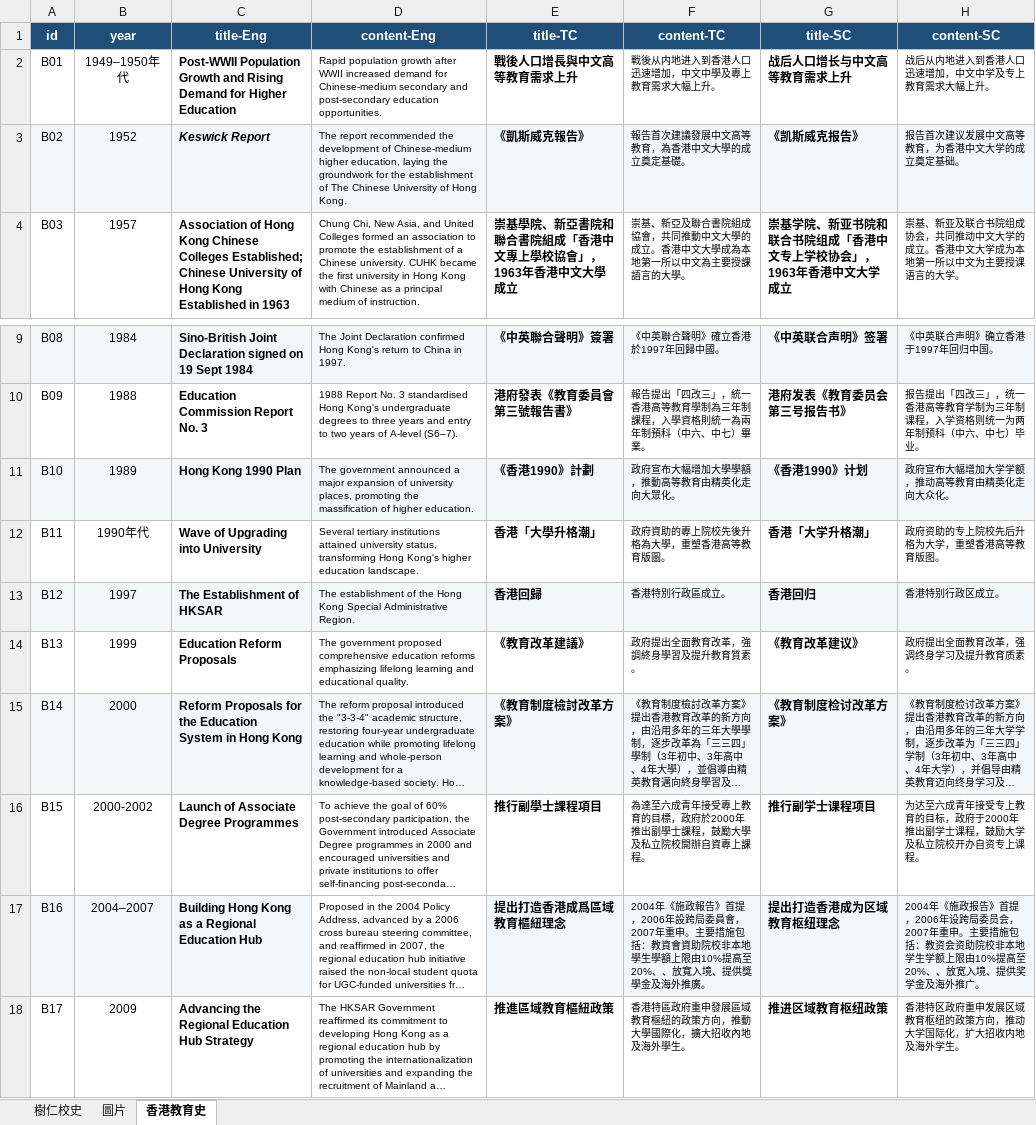
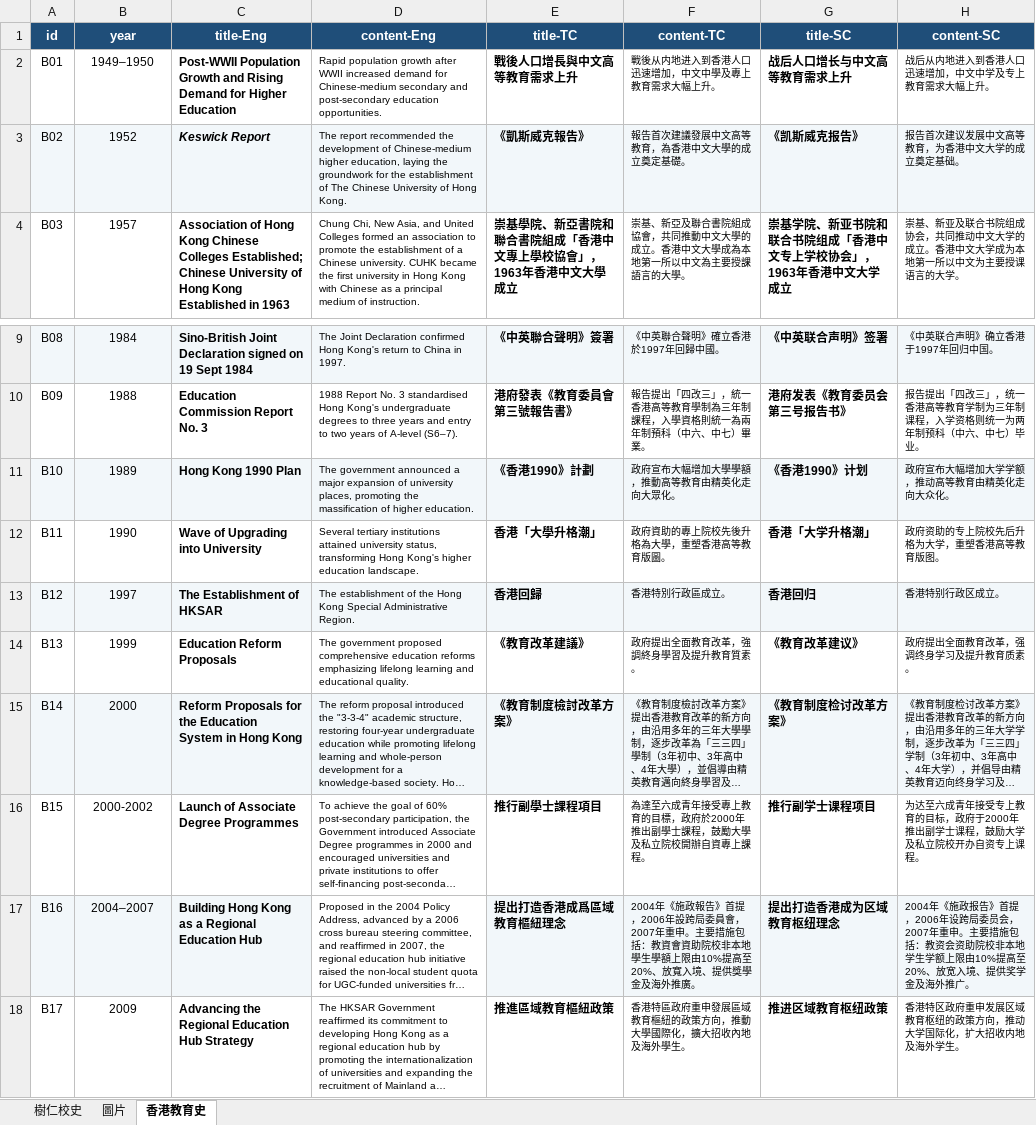
Before and after one commit to xu-ysk/HKSYU-Historical-Timeline, an Excel workbook: HKSYU Timeline.xlsx, sheet 香港教育史, drawn as a sheet; only a part is shown, gaps mark what is left out; long unchanged cells end in …; values as stored, in another font and other column widths than the file's, no borders; the diff names each change by its address in the sheet, - before the commit and + after, or states it on an @@ line.

```diff
--- a/HKSYU Timeline.xlsx (sheet 香港教育史)
+++ b/HKSYU Timeline.xlsx (sheet 香港教育史)
-B2 (year): 1949–1950年代
+B2 (year): 1949–1950
-B12 (year): 1990年代
+B12 (year): 1990
-F17 (content-TC): …高至20%、、放寬入境…
+F17 (content-TC): …高至20%、放寬入境…
-H17 (content-SC): …高至20%、、放宽入境…
+H17 (content-SC): …高至20%、放宽入境…
```
Also changed, not shown: sheet 樹仁校史, sheet 圖片, 6 other files.
